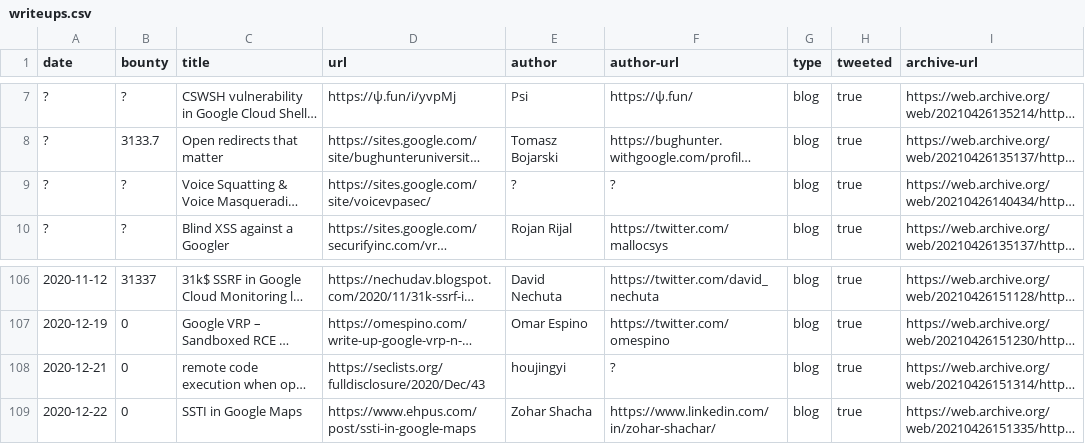
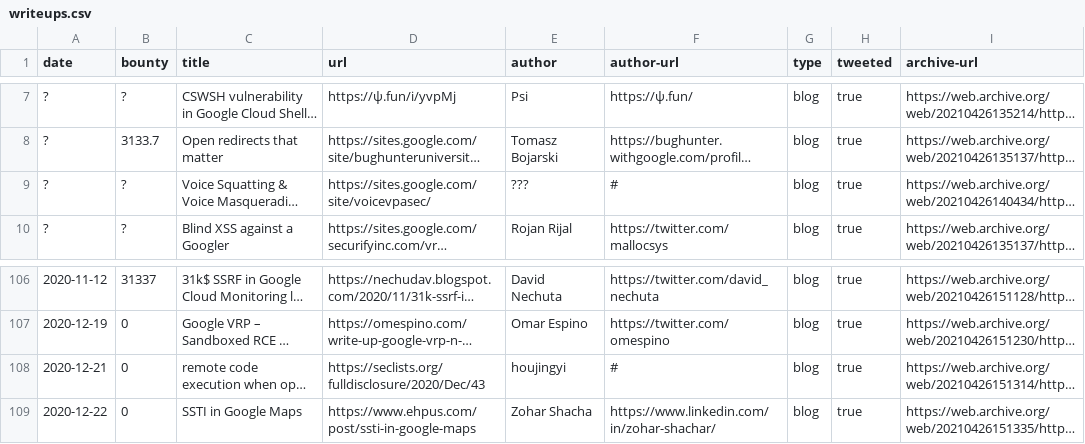
Before and after one commit to xdavidhu/awesome-google-vrp-writeups, a CSV file: writeups.csv, drawn as a sheet; only a part is shown, gaps mark what is left out; long unchanged cells end in …; the diff names each change by its address in the sheet, - before the commit and + after, or states it on an @@ line.

```diff
--- a/writeups.csv
+++ b/writeups.csv
-E9 (author): ?
+E9 (author): ???
-F9 (author-url): ?
+F9 (author-url): #
-F108 (author-url): ?
+F108 (author-url): #
```
Also changed, not shown: 1 other file.
